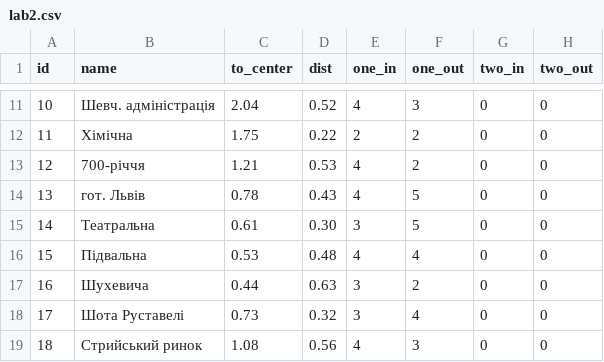
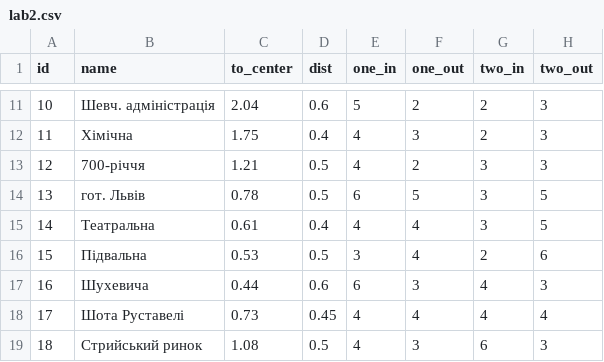
Before and after one commit to mronethere/labs, a CSV file: src/R/data/lab2.csv, drawn as a sheet; only a part is shown, gaps mark what is left out; the diff covers the shown part only.

```diff
--- a/src/R/data/lab2.csv
+++ b/src/R/data/lab2.csv
@@ -11,9 +11,9 @@ id, name,             to_center,  dist, one_in, one_out, two_in, two_out
-10, Шевч. адміністрація,  2.04,   0.52, 4,		3,  	 0,      0
-11, Хімічна,  			  1.75,   0.22, 2,		2,  	 0,      0
-12, 700-річчя,  		  1.21,   0.53, 4,		2,  	 0,      0
-13, гот. Львів,  		  0.78,   0.43, 4,		5,  	 0,      0
-14, Театральна, 		  0.61,   0.30, 3,		5,  	 0,      0
-15, Підвальна, 			  0.53,   0.48, 4,		4,  	 0,      0
-16, Шухевича, 			  0.44,   0.63, 3,		2,  	 0,      0
-17, Шота Руставелі, 	  0.73,   0.32, 3,		4,  	 0,      0
-18, Стрийський ринок, 	  1.08,   0.56, 4,		3,  	 0,      0
+10, Шевч. адміністрація,  2.04,   0.6,  5,		2,  	 2,		 3
+11, Хімічна,  			  1.75,   0.4,  4,		3,  	 2,		 3
+12, 700-річчя,  		  1.21,   0.5,  4,		2,  	 3,		 3
+13, гот. Львів,  		  0.78,   0.5,  6,		5,  	 3,		 5
+14, Театральна, 		  0.61,   0.4,  4,		4,  	 3,		 5
+15, Підвальна, 			  0.53,   0.5,  3,		4,  	 2,		 6
+16, Шухевича, 			  0.44,   0.6,  6,		3,  	 4,		 3
+17, Шота Руставелі, 	  0.73,   0.45, 4,		4,  	 4,		 4
+18, Стрийський ринок, 	  1.08,   0.5,  4,		3,  	 6,		 3
```
Also changed, not shown: 83 edited cells elsewhere in this file.
